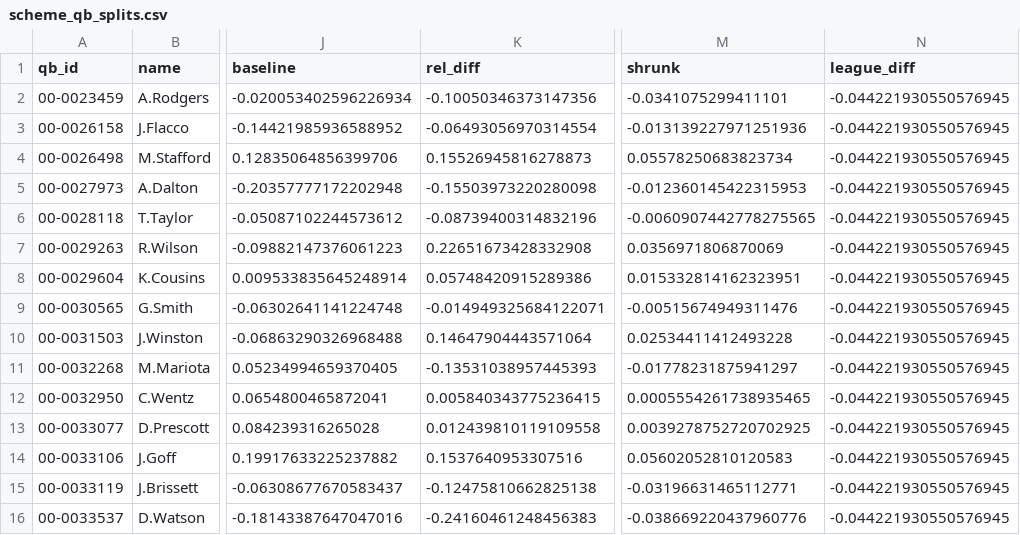
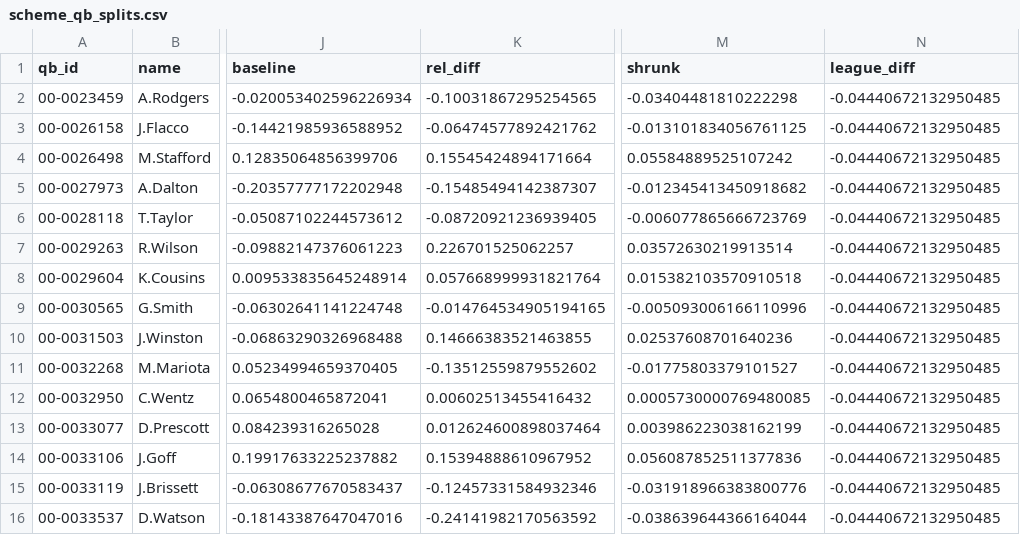
Before and after one commit to zgriesser-hue/NFL-unit-board, a CSV file: boards/scheme_qb_splits.csv, drawn as a sheet; only a part is shown, gaps mark what is left out; the diff covers the shown part only; the diff names each change by its address in the sheet, - before the commit and + after, or states it on an @@ line.

```diff
--- a/boards/scheme_qb_splits.csv
+++ b/boards/scheme_qb_splits.csv
-K2 (rel_diff): -0.10050346373147356
+K2 (rel_diff): -0.10031867295254565
-M2 (shrunk): -0.0341075299411101
+M2 (shrunk): -0.03404481810222298
-N2:N16 (league_diff): -0.044221930550576945
+N2:N16 (league_diff): -0.04440672132950485
-K3 (rel_diff): -0.06493056970314554
+K3 (rel_diff): -0.06474577892421762
-M3 (shrunk): -0.013139227971251936
+M3 (shrunk): -0.013101834056761125
-K4 (rel_diff): 0.15526945816278873
+K4 (rel_diff): 0.15545424894171664
-M4 (shrunk): 0.05578250683823734
+M4 (shrunk): 0.05584889525107242
-K5 (rel_diff): -0.15503973220280098
+K5 (rel_diff): -0.15485494142387307
-M5 (shrunk): -0.012360145422315953
+M5 (shrunk): -0.012345413450918682
-K6 (rel_diff): -0.08739400314832196
+K6 (rel_diff): -0.08720921236939405
-M6 (shrunk): -0.0060907442778275565
+M6 (shrunk): -0.006077865666723769
-K7 (rel_diff): 0.22651673428332908
+K7 (rel_diff): 0.226701525062257
-M7 (shrunk): 0.0356971806870069
+M7 (shrunk): 0.03572630219913514
-K8 (rel_diff): 0.05748420915289386
+K8 (rel_diff): 0.057668999931821764
-M8 (shrunk): 0.015332814162323951
+M8 (shrunk): 0.015382103570910518
-K9 (rel_diff): -0.014949325684122071
+K9 (rel_diff): -0.014764534905194165
-M9 (shrunk): -0.00515674949311476
+M9 (shrunk): -0.005093006166110996
-K10 (rel_diff): 0.14647904443571064
+K10 (rel_diff): 0.14666383521463855
-M10 (shrunk): 0.02534411412493228
+M10 (shrunk): 0.02537608701640236
-K11 (rel_diff): -0.13531038957445393
+K11 (rel_diff): -0.13512559879552602
-M11 (shrunk): -0.01778231875941297
+M11 (shrunk): -0.01775803379101527
-K12 (rel_diff): 0.005840343775236415
+K12 (rel_diff): 0.00602513455416432
-M12 (shrunk): 0.0005554261738935465
+M12 (shrunk): 0.0005730000769480085
-K13 (rel_diff): 0.012439810119109558
+K13 (rel_diff): 0.012624600898037464
-M13 (shrunk): 0.0039278752720702925
+M13 (shrunk): 0.003986223038162199
-K14 (rel_diff): 0.1537640953307516
+K14 (rel_diff): 0.15394888610967952
-M14 (shrunk): 0.05602052810120583
+M14 (shrunk): 0.056087852511377836
-K15 (rel_diff): -0.12475810662825138
+K15 (rel_diff): -0.12457331584932346
-M15 (shrunk): -0.03196631465112771
+M15 (shrunk): -0.031918966383800776
-K16 (rel_diff): -0.24160461248456383
+K16 (rel_diff): -0.24141982170563592
-M16 (shrunk): -0.038669220437960776
+M16 (shrunk): -0.038639644366164044
```
Also changed, not shown: 136 edited cells elsewhere in this file, boards/board_checks_latest.csv, boards/injury_player_pool_latest.csv, 15 other files.
